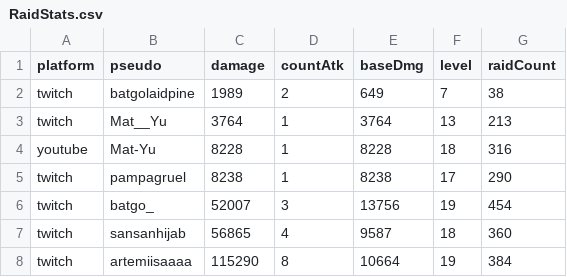
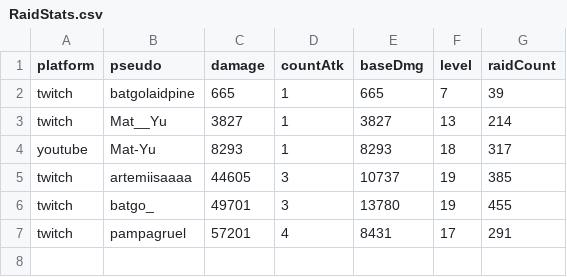
Before and after one commit to MythMega/mythmega.github.io, a CSV file: pokedexLive/assets/data/RaidStats.csv, drawn as a sheet.

```diff
--- a/pokedexLive/assets/data/RaidStats.csv
+++ b/pokedexLive/assets/data/RaidStats.csv
@@ -1,8 +1,7 @@
 platform;pseudo;damage;countAtk;baseDmg;level;raidCount
-twitch;batgolaidpine;1989;2;649;7;38
-twitch;Mat__Yu;3764;1;3764;13;213
-youtube;Mat-Yu;8228;1;8228;18;316
-twitch;pampagruel;8238;1;8238;17;290
-twitch;batgo_;52007;3;13756;19;454
-twitch;sansanhijab;56865;4;9587;18;360
-twitch;artemiisaaaa;115290;8;10664;19;384
+twitch;batgolaidpine;665;1;665;7;39
+twitch;Mat__Yu;3827;1;3827;13;214
+youtube;Mat-Yu;8293;1;8293;18;317
+twitch;artemiisaaaa;44605;3;10737;19;385
+twitch;batgo_;49701;3;13780;19;455
+twitch;pampagruel;57201;4;8431;17;291
```
Also changed, not shown: 11 other files.
